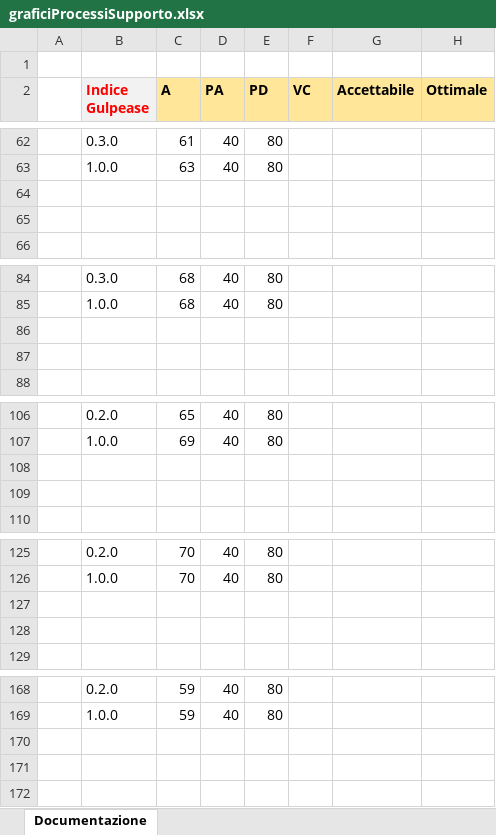
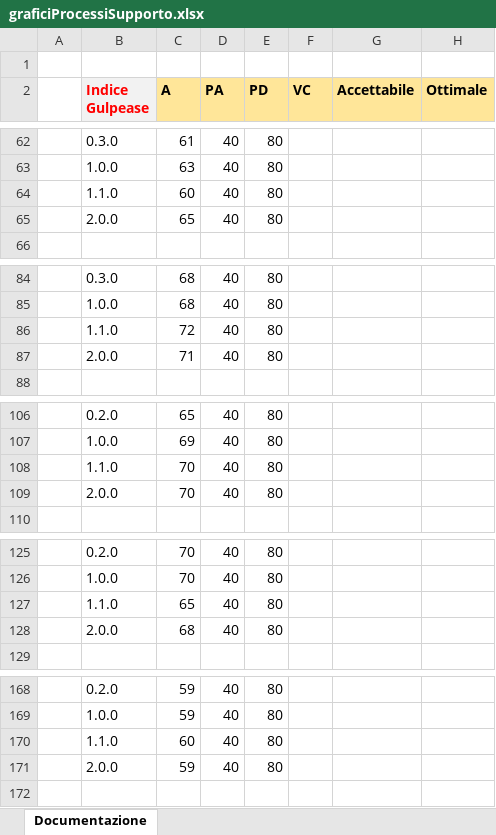
Before and after one commit to Omicron-Team/Documentazione, an Excel workbook: DocumentazioneEsterna/PianoDiQualifica/res/ResocontoAttivitaDiVerifica/res/metriche/grafici/graficiProcessiSupporto.xlsx, sheet Documentazione, drawn as a sheet; only a part is shown, gaps mark what is left out; values as stored, in another font and other column widths than the file's, no borders; charts and pictures not drawn; the diff covers the shown part only; the diff names each change by its address in the sheet, - before the commit and + after, or states it on an @@ line.

Commit message:
Aggiunto indice Gulpease nuove versioni dei documenti

```diff
--- a/DocumentazioneEsterna/PianoDiQualifica/res/ResocontoAttivitaDiVerifica/res/metriche/grafici/graficiProcessiSupporto.xlsx (sheet Documentazione)
+++ b/DocumentazioneEsterna/PianoDiQualifica/res/ResocontoAttivitaDiVerifica/res/metriche/grafici/graficiProcessiSupporto.xlsx (sheet Documentazione)
-row 64: (empty)
+row 64:  | 1.1.0 | 60 | 40 | 80
-row 65: (empty)
+row 65:  | 2.0.0 | 65 | 40 | 80
-row 86: (empty)
+row 86:  | 1.1.0 | 72 | 40 | 80
-row 87: (empty)
+row 87:  | 2.0.0 | 71 | 40 | 80
-row 108: (empty)
+row 108:  | 1.1.0 | 70 | 40 | 80
-row 109: (empty)
+row 109:  | 2.0.0 | 70 | 40 | 80
-row 127: (empty)
+row 127:  | 1.1.0 | 65 | 40 | 80
-row 128: (empty)
+row 128:  | 2.0.0 | 68 | 40 | 80
-row 170: (empty)
+row 170:  | 1.1.0 | 60 | 40 | 80
-row 171: (empty)
+row 171:  | 2.0.0 | 59 | 40 | 80
```
Also changed, not shown: 3 edited cells elsewhere in this sheet, charts or pictures, 6 other files.
